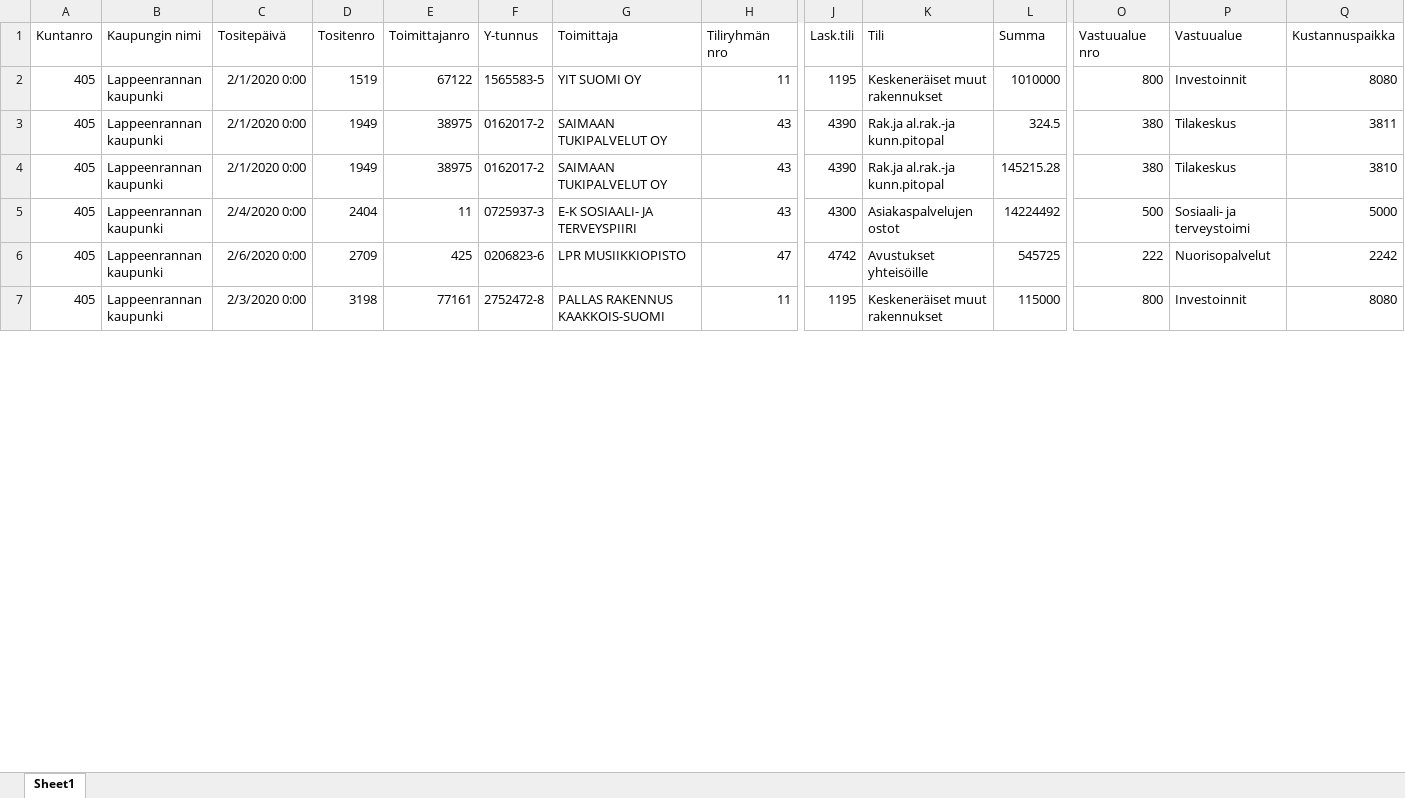
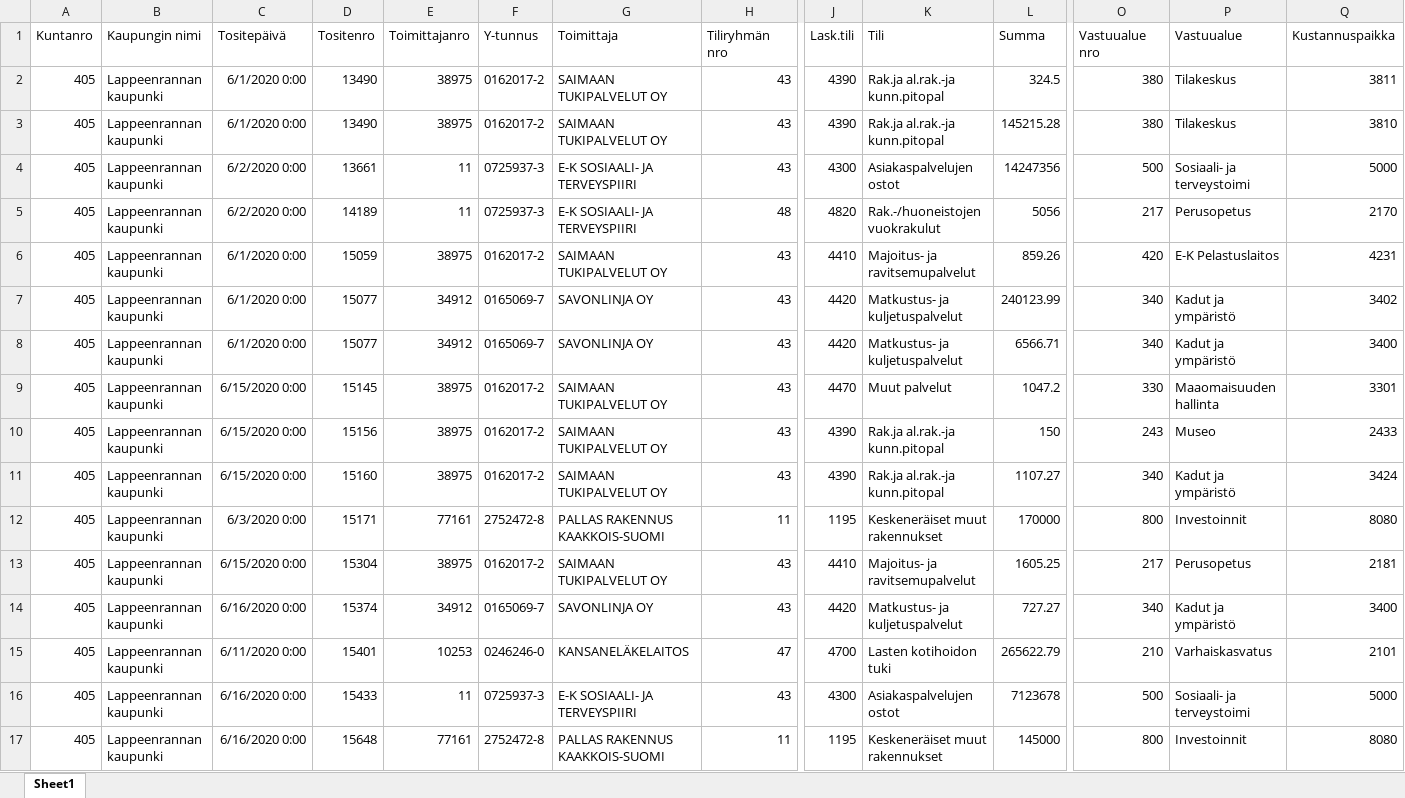
Before and after one commit to teemukuusisto/UiPath_Jeff, an Excel workbook: Harjoitustyö_Ryhmä5_Jeff/Data/Ostolaskut_suurimmat.xlsx, sheet Sheet1, drawn as a sheet; only a part is shown, gaps mark what is left out; values as stored, in another font and other column widths than the file's, no borders; removed rows and columns are numbered as before the commit, all else as after; rows hold the shown columns only; the diff covers the shown part only; the diff names each change by its address in the sheet, - before the commit and + after, or states it on an @@ line.

```diff
--- a/Harjoitustyö_Ryhmä5_Jeff/Data/Ostolaskut_suurimmat.xlsx (sheet Sheet1)
+++ b/Harjoitustyö_Ryhmä5_Jeff/Data/Ostolaskut_suurimmat.xlsx (sheet Sheet1)
-row 2: 405 | Lappeenrannan kaupunki | 2/1/2020 0:00 | 1519 | 67122 | 1565583-5 | YIT SUOMI OY | 11 | 1195 | Keskeneräiset muut rakennukset | 1010000 | 800 | Investoinnit | 8080
-C2:C3 (Tositepäivä): 2/1/2020 0:00
+C2:C3 (Tositepäivä): 6/1/2020 0:00
-D2:D3 (Tositenro): 1949
+D2:D3 (Tositenro): 13490
-C4 (Tositepäivä): 2/4/2020 0:00
+C4 (Tositepäivä): 6/2/2020 0:00
-D4 (Tositenro): 2404
+D4 (Tositenro): 13661
-L4 (Summa): 14224492
+L4 (Summa): 14247356
+row 5: 405 | Lappeenrannan kaupunki | 6/2/2020 0:00 | 14189 | 11 | 0725937-3 | E-K SOSIAALI- JA TERVEYSPIIRI | 48 | 4820 | Rak.-/huoneistojen vuokrakulut | 5056 | 217 | Perusopetus | 2170
+row 6: 405 | Lappeenrannan kaupunki | 6/1/2020 0:00 | 15059 | 38975 | 0162017-2 | SAIMAAN TUKIPALVELUT OY | 43 | 4410 | Majoitus- ja ravitsemupalvelut | 859.26 | 420 | E-K Pelastuslaitos | 4231
+row 7: 405 | Lappeenrannan kaupunki | 6/1/2020 0:00 | 15077 | 34912 | 0165069-7 | SAVONLINJA OY | 43 | 4420 | Matkustus- ja kuljetuspalvelut | 240123.99 | 340 | Kadut ja ympäristö | 3402
+row 8: 405 | Lappeenrannan kaupunki | 6/1/2020 0:00 | 15077 | 34912 | 0165069-7 | SAVONLINJA OY | 43 | 4420 | Matkustus- ja kuljetuspalvelut | 6566.71 | 340 | Kadut ja ympäristö | 3400
+row 9: 405 | Lappeenrannan kaupunki | 6/15/2020 0:00 | 15145 | 38975 | 0162017-2 | SAIMAAN TUKIPALVELUT OY | 43 | 4470 | Muut palvelut | 1047.2 | 330 | Maaomaisuuden hallinta | 3301
+row 10: 405 | Lappeenrannan kaupunki | 6/15/2020 0:00 | 15156 | 38975 | 0162017-2 | SAIMAAN TUKIPALVELUT OY | 43 | 4390 | Rak.ja al.rak.-ja kunn.pitopal | 150 | 243 | Museo | 2433
+row 11: 405 | Lappeenrannan kaupunki | 6/15/2020 0:00 | 15160 | 38975 | 0162017-2 | SAIMAAN TUKIPALVELUT OY | 43 | 4390 | Rak.ja al.rak.-ja kunn.pitopal | 1107.27 | 340 | Kadut ja ympäristö | 3424
+row 12: 405 | Lappeenrannan kaupunki | 6/3/2020 0:00 | 15171 | 77161 | 2752472-8 | PALLAS RAKENNUS KAAKKOIS-SUOMI | 11 | 1195 | Keskeneräiset muut rakennukset | 170000 | 800 | Investoinnit | 8080
+row 13: 405 | Lappeenrannan kaupunki | 6/15/2020 0:00 | 15304 | 38975 | 0162017-2 | SAIMAAN TUKIPALVELUT OY | 43 | 4410 | Majoitus- ja ravitsemupalvelut | 1605.25 | 217 | Perusopetus | 2181
+row 14: 405 | Lappeenrannan kaupunki | 6/16/2020 0:00 | 15374 | 34912 | 0165069-7 | SAVONLINJA OY | 43 | 4420 | Matkustus- ja kuljetuspalvelut | 727.27 | 340 | Kadut ja ympäristö | 3400
-C15 (Tositepäivä): 2/6/2020 0:00
+C15 (Tositepäivä): 6/11/2020 0:00
-D15 (Tositenro): 2709
+D15 (Tositenro): 15401
-E15 (Toimittajanro): 425
+E15 (Toimittajanro): 10253
-F15 (Y-tunnus): 0206823-6
+F15 (Y-tunnus): 0246246-0
-G15 (Toimittaja): LPR MUSIIKKIOPISTO
+G15 (Toimittaja): KANSANELÄKELAITOS
-J15 (Lask.tili): 4742
+J15 (Lask.tili): 4700
-K15 (Tili): Avustukset yhteisöille
+K15 (Tili): Lasten kotihoidon tuki
-L15 (Summa): 545725
+L15 (Summa): 265622.79
-O15 (Vastuualue nro): 222
+O15 (Vastuualue nro): 210
-P15 (Vastuualue): Nuorisopalvelut
+P15 (Vastuualue): Varhaiskasvatus
-Q15 (Kustannuspaikka): 2242
+Q15 (Kustannuspaikka): 2101
+row 16: 405 | Lappeenrannan kaupunki | 6/16/2020 0:00 | 15433 | 11 | 0725937-3 | E-K SOSIAALI- JA TERVEYSPIIRI | 43 | 4300 | Asiakaspalvelujen ostot | 7123678 | 500 | Sosiaali- ja terveystoimi | 5000
-C17 (Tositepäivä): 2/3/2020 0:00
+C17 (Tositepäivä): 6/16/2020 0:00
-D17 (Tositenro): 3198
+D17 (Tositenro): 15648
-L17 (Summa): 115000
+L17 (Summa): 145000
```
Also changed, not shown: 14 added rows, 4 removed rows and 223 edited cells elsewhere in this sheet, Harjoitustyö_Ryhmä5_Jeff/Data/Kuukauden ostolaskut 2020.xlsx, Harjoitustyö_Ryhmä5_Jeff/Data/Toimittajarekisteri.xlsx, 9 other files.
